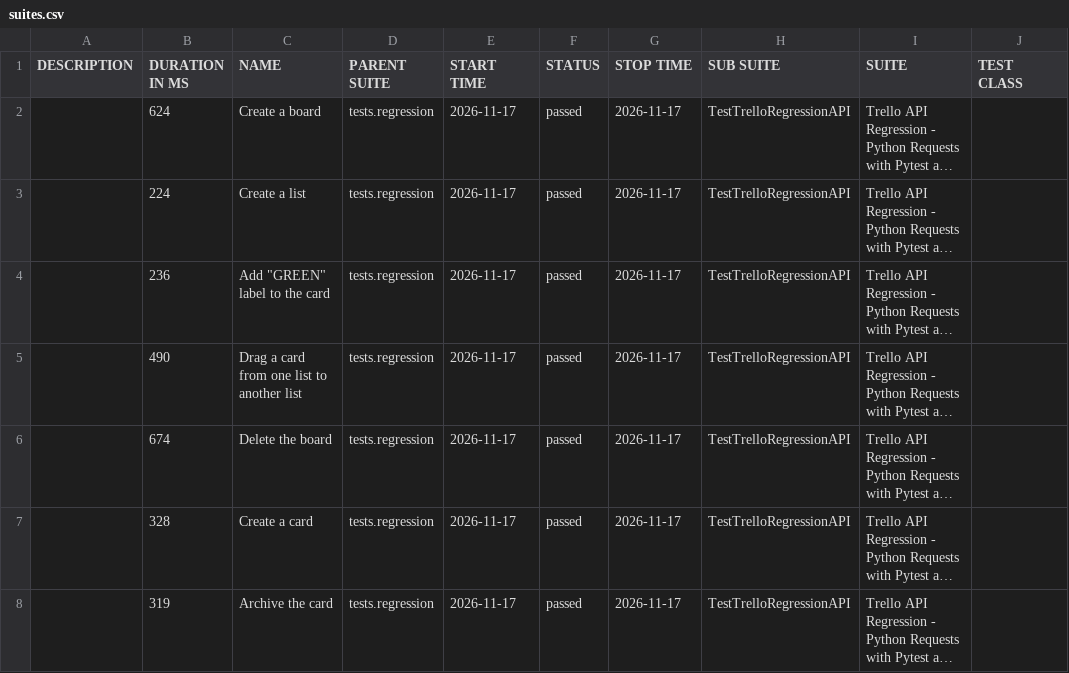
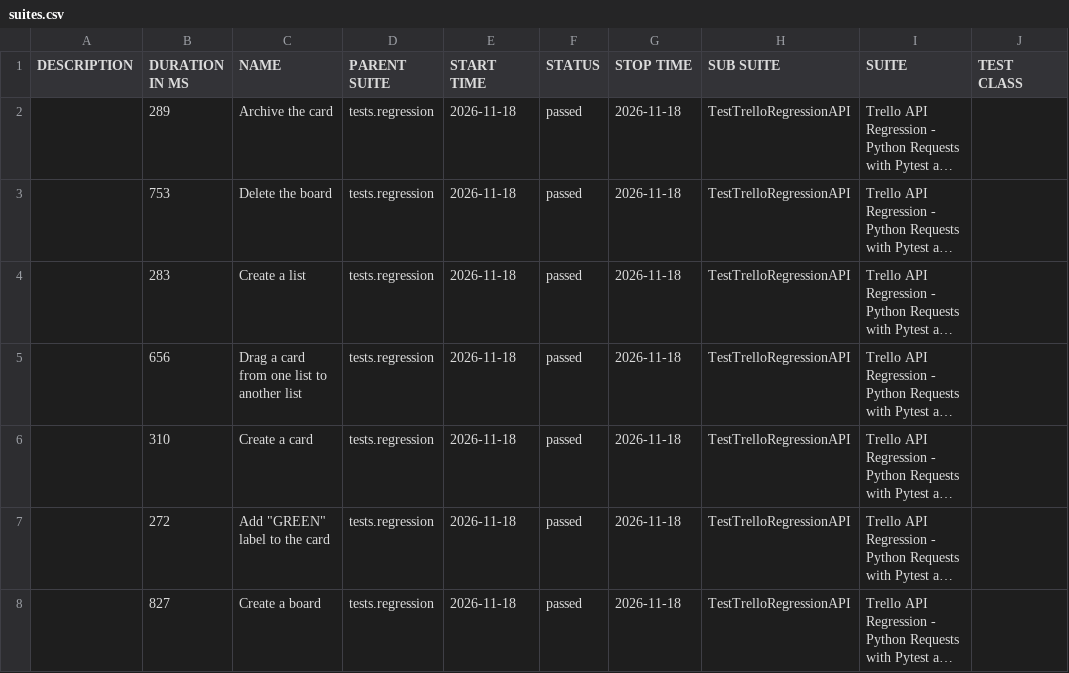
Before and after one commit to vkqapro/pythonRequestsAPI, a CSV file: data/suites.csv, drawn as a sheet; only a part is shown; long unchanged cells end in …; the diff names each change by its address in the sheet, - before the commit and + after, or states it on an @@ line.

```diff
--- a/data/suites.csv
+++ b/data/suites.csv
-B2 (DURATION IN MS): 624
+B2 (DURATION IN MS): 289
-C2 (NAME): Create a board
+C2 (NAME): Archive the card
-E2:E8 (START TIME): 2026-11-17
+E2:E8 (START TIME): 2026-11-18
-G2:G8 (STOP TIME): 2026-11-17
+G2:G8 (STOP TIME): 2026-11-18
-B3 (DURATION IN MS): 224
+B3 (DURATION IN MS): 753
-C3 (NAME): Create a list
+C3 (NAME): Delete the board
-B4 (DURATION IN MS): 236
+B4 (DURATION IN MS): 283
-C4 (NAME): Add "GREEN" label to the card
+C4 (NAME): Create a list
-B5 (DURATION IN MS): 490
+B5 (DURATION IN MS): 656
-B6 (DURATION IN MS): 674
+B6 (DURATION IN MS): 310
-C6 (NAME): Delete the board
+C6 (NAME): Create a card
-B7 (DURATION IN MS): 328
+B7 (DURATION IN MS): 272
-C7 (NAME): Create a card
+C7 (NAME): Add "GREEN" label to the card
-B8 (DURATION IN MS): 319
+B8 (DURATION IN MS): 827
-C8 (NAME): Archive the card
+C8 (NAME): Create a board
```
Also changed, not shown: 28 other files.
